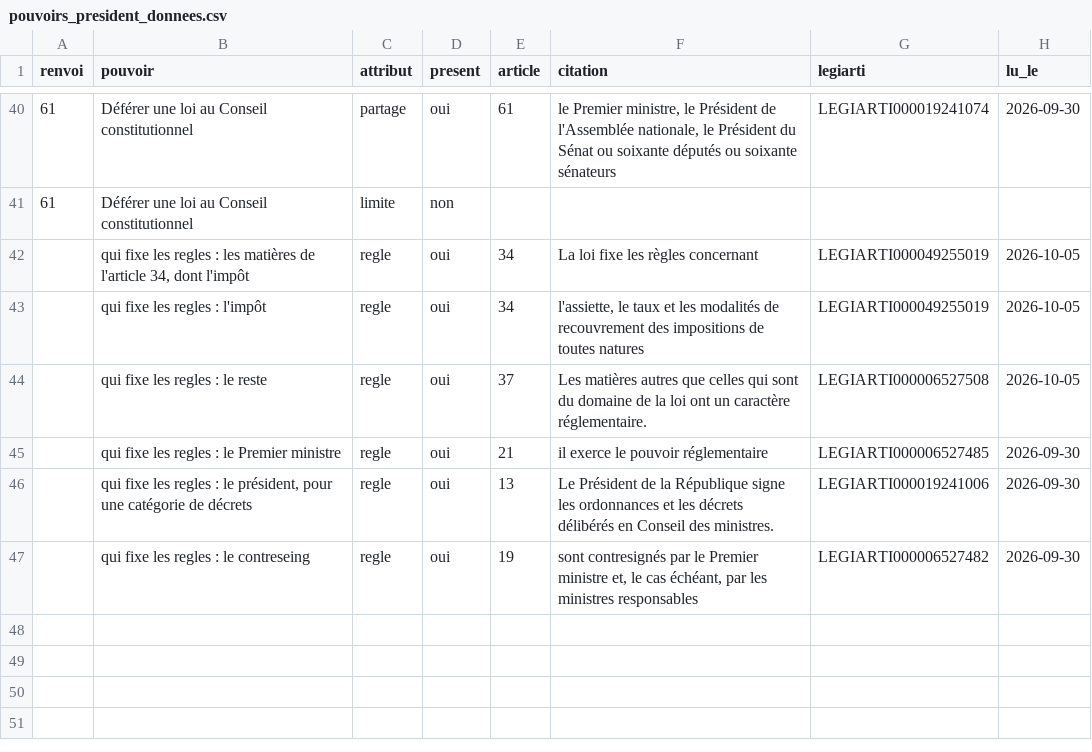
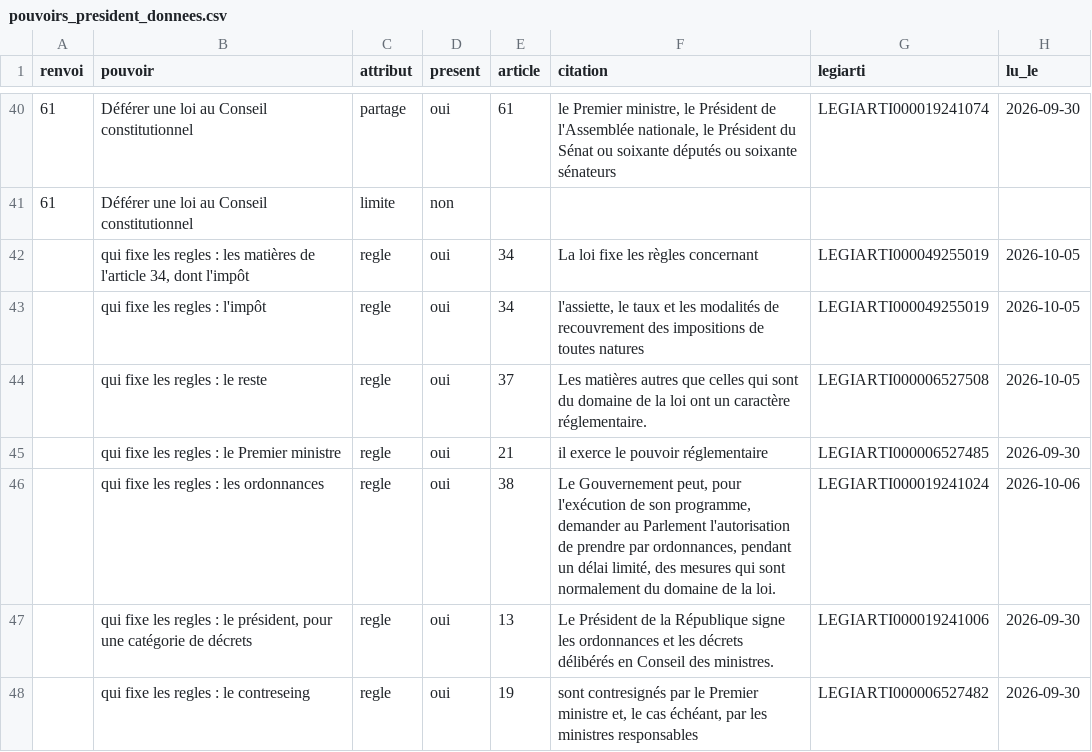
Before and after one commit to ProjectPulse-source/anthropie, a CSV file: static/pouvoirs_president_donnees.csv, drawn as a sheet; only a part is shown, gaps mark what is left out; the diff names each change by its address in the sheet, - before the commit and + after, or states it on an @@ line.

```diff
--- a/static/pouvoirs_president_donnees.csv
+++ b/static/pouvoirs_president_donnees.csv
+row 46:  | qui fixe les regles : les ordonnances | regle | oui | 38 | Le Gouvernement peut, pour l'exécution de son programme, demander au Parlement l'autorisation de prendre par ordonnances, pendant un délai limité, des mesures qui sont normalement du domaine de la loi. | LEGIARTI000019241024 | 2026-10-06
```
Also changed, not shown: 12 other files.
